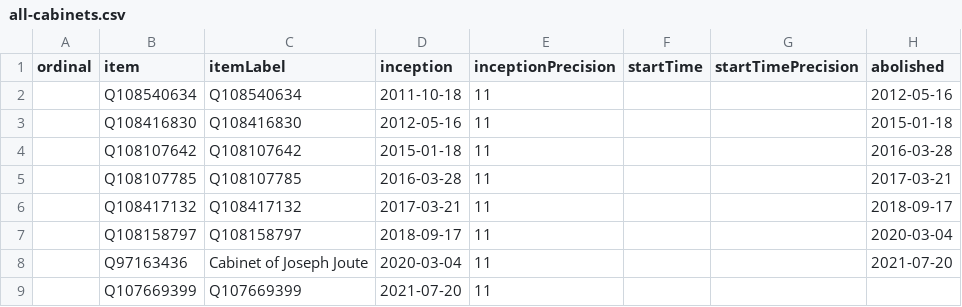
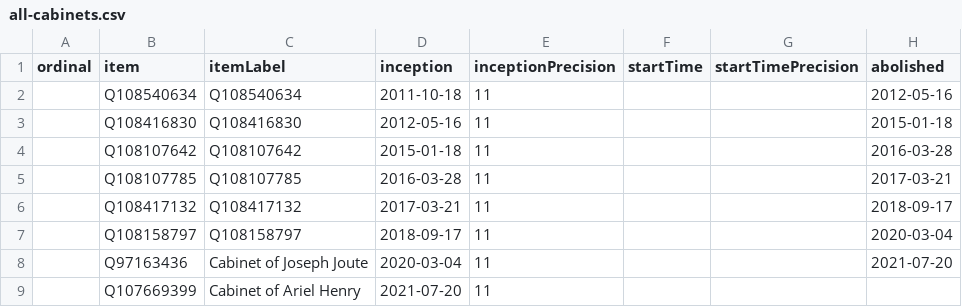
Before and after one commit to every-politician-scrapers/haiti, a CSV file: wikidata/results/all-cabinets.csv, drawn as a sheet; only a part is shown; the diff names each change by its address in the sheet, - before the commit and + after, or states it on an @@ line.

```diff
--- a/wikidata/results/all-cabinets.csv
+++ b/wikidata/results/all-cabinets.csv
-C9 (itemLabel): Q107669399
+C9 (itemLabel): Cabinet of Ariel Henry
```
Also changed, not shown: 1 other file.
